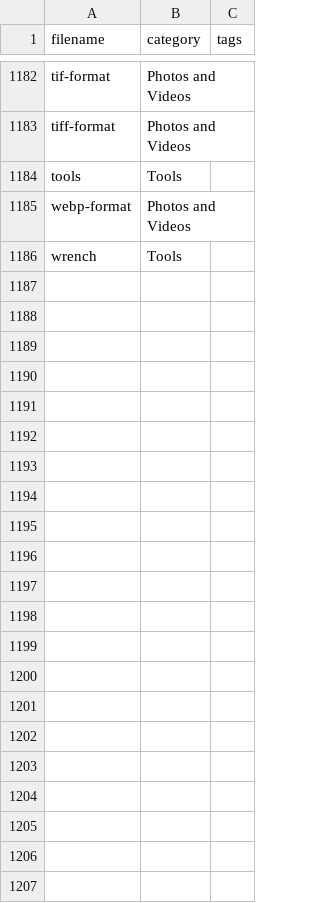
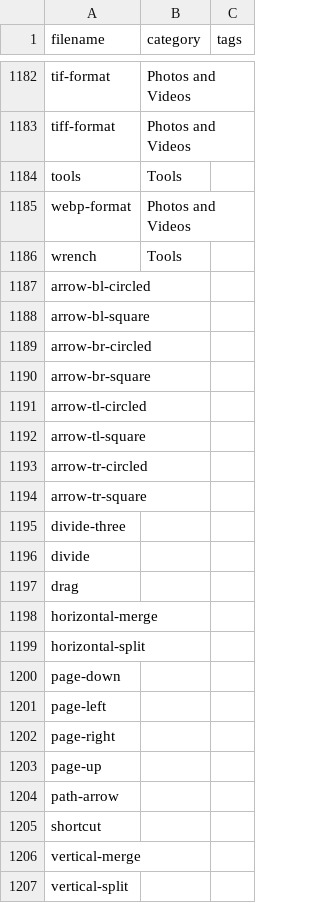
Before and after one commit to iconoir-icons/iconoir, a CSV file: iconoir.com/icons.csv, drawn as a sheet; only a part is shown, gaps mark what is left out; the diff names each change by its address in the sheet, - before the commit and + after, or states it on an @@ line.

Commit message:
add: 21 new icons

```diff
--- a/iconoir.com/icons.csv
+++ b/iconoir.com/icons.csv
+row 1187: arrow-bl-circled
+row 1188: arrow-bl-square
+row 1189: arrow-br-circled
+row 1190: arrow-br-square
+row 1191: arrow-tl-circled
+row 1192: arrow-tl-square
+row 1193: arrow-tr-circled
+row 1194: arrow-tr-square
+row 1195: divide-three
+row 1196: divide
+row 1197: drag
+row 1198: horizontal-merge
+row 1199: horizontal-split
+row 1200: page-down
+row 1201: page-left
+row 1202: page-right
+row 1203: page-up
+row 1204: path-arrow
+row 1205: shortcut
+row 1206: vertical-merge
+row 1207: vertical-split
```
Also changed, not shown: 21 other files.
